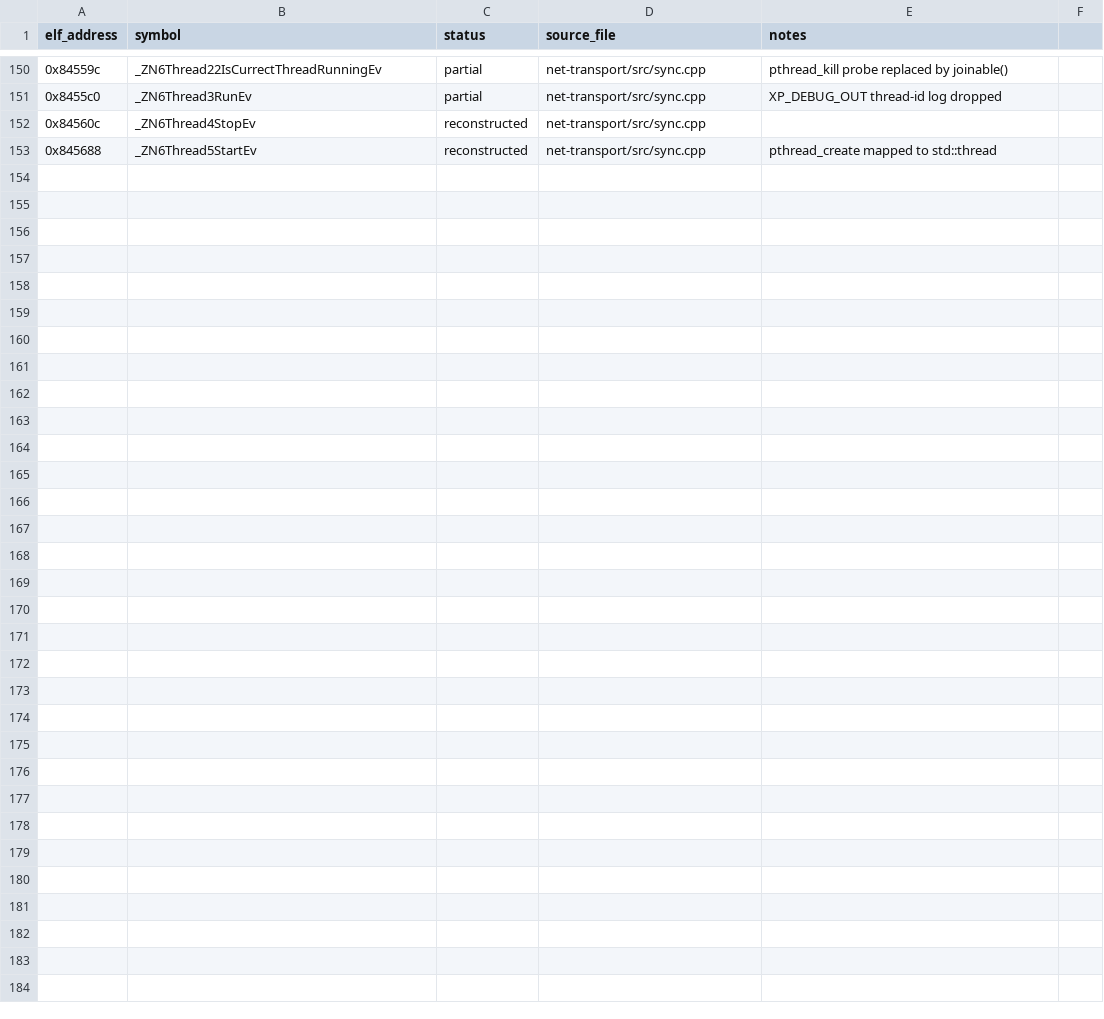
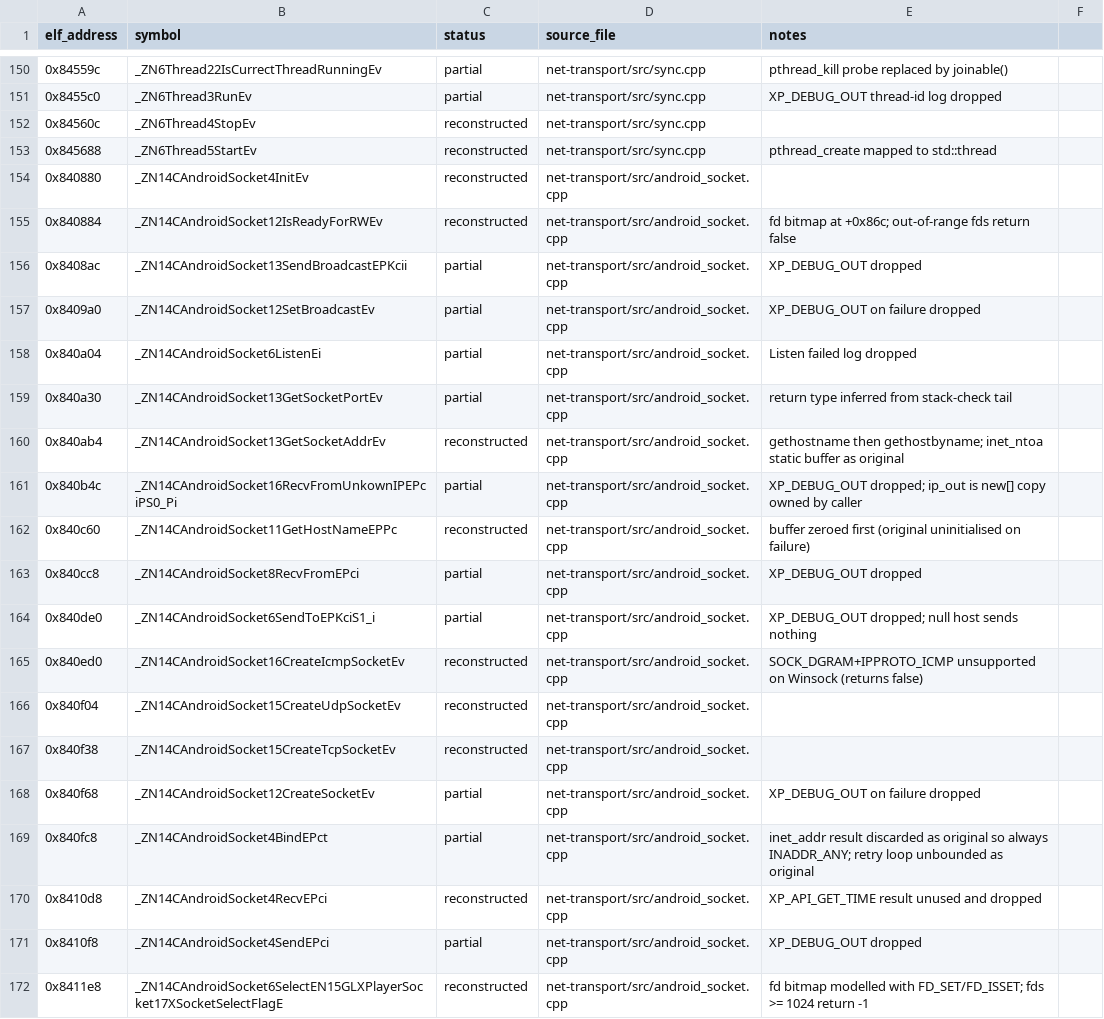
Before and after one commit to AdamCelermajer/DH_sc, a CSV file: port/decomp-reconstruction/net-transport/ledger.csv, drawn as a sheet; only a part is shown, gaps mark what is left out; the diff covers the shown part only; the diff names each change by its address in the sheet, - before the commit and + after, or states it on an @@ line.

```diff
--- a/port/decomp-reconstruction/net-transport/ledger.csv
+++ b/port/decomp-reconstruction/net-transport/ledger.csv
+row 154: 0x840880 | _ZN14CAndroidSocket4InitEv | reconstructed | net-transport/src/android_socket.cpp
+row 155: 0x840884 | _ZN14CAndroidSocket12IsReadyForRWEv | reconstructed | net-transport/src/android_socket.cpp | fd bitmap at +0x86c; out-of-range fds return false
+row 156: 0x8408ac | _ZN14CAndroidSocket13SendBroadcastEPKcii | partial | net-transport/src/android_socket.cpp | XP_DEBUG_OUT dropped
+row 157: 0x8409a0 | _ZN14CAndroidSocket12SetBroadcastEv | partial | net-transport/src/android_socket.cpp | XP_DEBUG_OUT on failure dropped
+row 158: 0x840a04 | _ZN14CAndroidSocket6ListenEi | partial | net-transport/src/android_socket.cpp | Listen failed log dropped
+row 159: 0x840a30 | _ZN14CAndroidSocket13GetSocketPortEv | partial | net-transport/src/android_socket.cpp | return type inferred from stack-check tail
+row 160: 0x840ab4 | _ZN14CAndroidSocket13GetSocketAddrEv | reconstructed | net-transport/src/android_socket.cpp | gethostname then gethostbyname; inet_ntoa static buffer as original
+row 161: 0x840b4c | _ZN14CAndroidSocket16RecvFromUnkownIPEPciPS0_Pi | partial | net-transport/src/android_socket.cpp | XP_DEBUG_OUT dropped; ip_out is new[] copy owned by caller
+row 162: 0x840c60 | _ZN14CAndroidSocket11GetHostNameEPPc | reconstructed | net-transport/src/android_socket.cpp | buffer zeroed first (original uninitialised on failure)
+row 163: 0x840cc8 | _ZN14CAndroidSocket8RecvFromEPci | partial | net-transport/src/android_socket.cpp | XP_DEBUG_OUT dropped
+row 164: 0x840de0 | _ZN14CAndroidSocket6SendToEPKciS1_i | partial | net-transport/src/android_socket.cpp | XP_DEBUG_OUT dropped; null host sends nothing
+row 165: 0x840ed0 | _ZN14CAndroidSocket16CreateIcmpSocketEv | reconstructed | net-transport/src/android_socket.cpp | SOCK_DGRAM+IPPROTO_ICMP unsupported on Winsock (returns false)
+row 166: 0x840f04 | _ZN14CAndroidSocket15CreateUdpSocketEv | reconstructed | net-transport/src/android_socket.cpp
+row 167: 0x840f38 | _ZN14CAndroidSocket15CreateTcpSocketEv | reconstructed | net-transport/src/android_socket.cpp
+row 168: 0x840f68 | _ZN14CAndroidSocket12CreateSocketEv | partial | net-transport/src/android_socket.cpp | XP_DEBUG_OUT on failure dropped
+row 169: 0x840fc8 | _ZN14CAndroidSocket4BindEPct | partial | net-transport/src/android_socket.cpp | inet_addr result discarded as original so always INADDR_ANY; retry loop unbounded as original
+row 170: 0x8410d8 | _ZN14CAndroidSocket4RecvEPci | reconstructed | net-transport/src/android_socket.cpp | XP_API_GET_TIME result unused and dropped
+row 171: 0x8410f8 | _ZN14CAndroidSocket4SendEPci | partial | net-transport/src/android_socket.cpp | XP_DEBUG_OUT dropped
+row 172: 0x8411e8 | _ZN14CAndroidSocket6SelectEN15GLXPlayerSocket17XSocketSelectFlagE | reconstructed | net-transport/src/android_socket.cpp | fd bitmap modelled with FD_SET/FD_ISSET; fds >= 1024 return -1
```
Also changed, not shown: 17 added rows elsewhere in this file, 3 other files.
